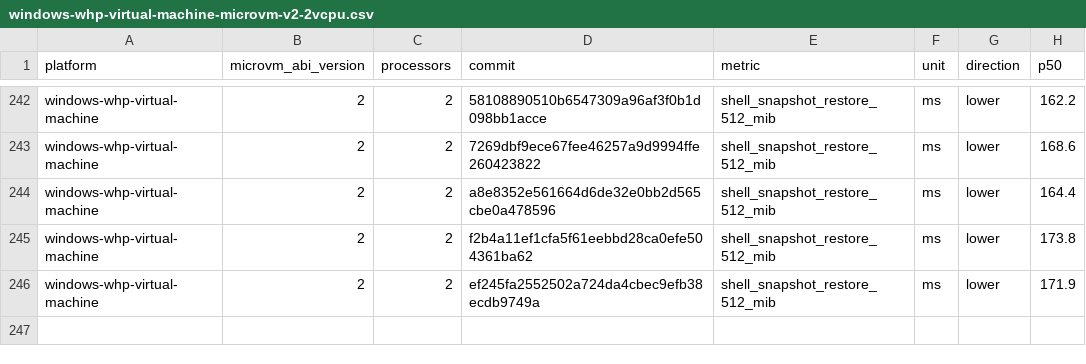
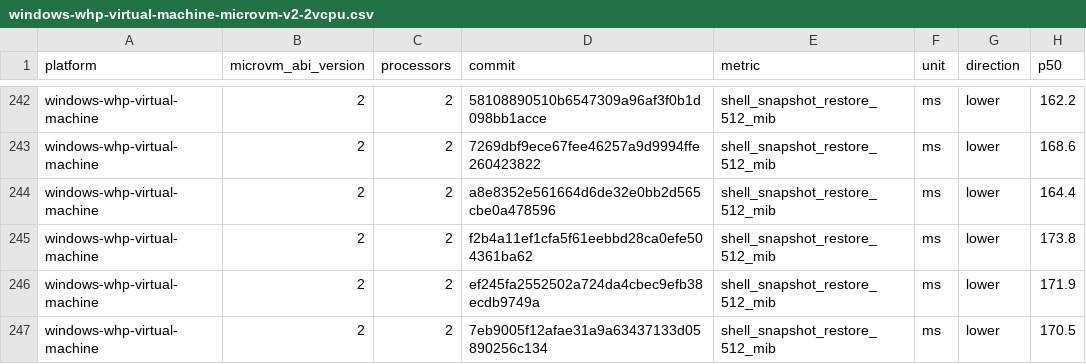
Before and after one commit to 56steve/nvx, a CSV file: data/windows-whp-virtual-machine-microvm-v2-2vcpu.csv, drawn as a sheet; only a part is shown, gaps mark what is left out.

```diff
--- a/data/windows-whp-virtual-machine-microvm-v2-2vcpu.csv
+++ b/data/windows-whp-virtual-machine-microvm-v2-2vcpu.csv
@@ -246 +246,2 @@ windows-whp-virtual-machine,2,2,f2b4a11ef1cfa5f61eebbd28ca0efe504361ba62,shell_s
 windows-whp-virtual-machine,2,2,ef245fa2552502a724da4cbec9efb38ecdb9749a,shell_snapshot_restore_512_mib,ms,lower,171.9
+windows-whp-virtual-machine,2,2,7eb9005f12afae31a9a63437133d05890256c134,shell_snapshot_restore_512_mib,ms,lower,170.5
```
Also changed, not shown: data/linux-kvm-virtual-machine-microvm-v2-1vcpu.csv, data/linux-mshv-virtual-machine-microvm-v2-1vcpu.csv, 9 other files.
